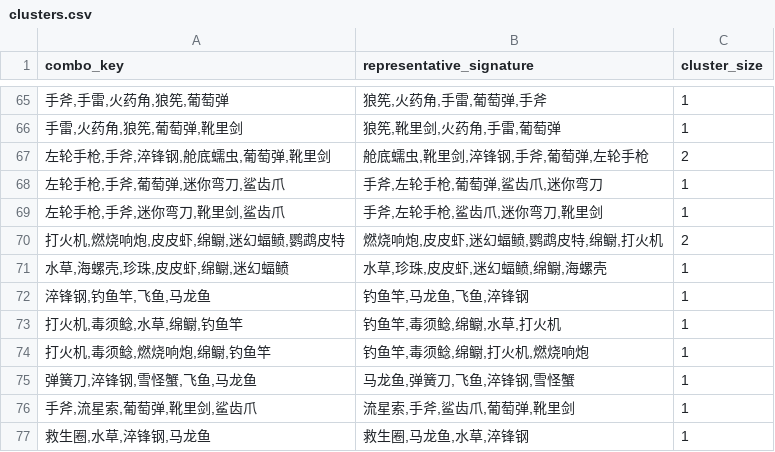
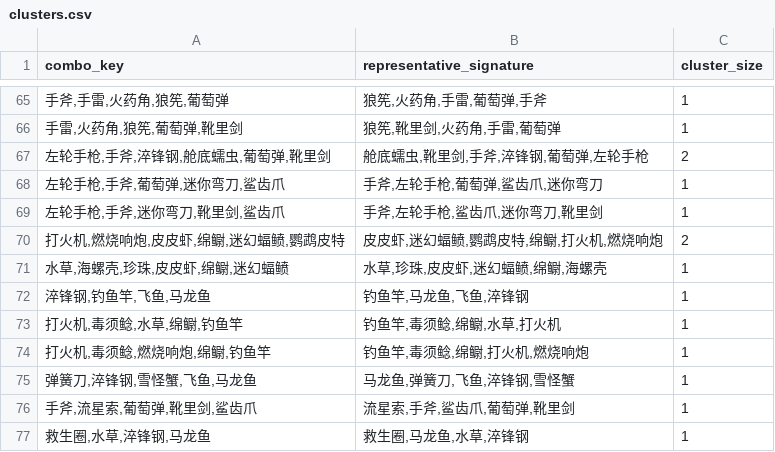
Before and after one commit to ClazyChen/bazaar-arena, a CSV file: out/l2/clusters.csv, drawn as a sheet; only a part is shown, gaps mark what is left out; the diff covers the shown part only.

```diff
--- a/out/l2/clusters.csv
+++ b/out/l2/clusters.csv
@@ -66,6 +66,6 @@ combo_key,representative_signature,cluster_size
 "手雷,火药角,狼筅,葡萄弹,靴里剑","狼筅,靴里剑,火药角,手雷,葡萄弹",1
-"左轮手枪,手斧,淬锋钢,舱底蠕虫,葡萄弹,靴里剑","舱底蠕虫,靴里剑,淬锋钢,手斧,葡萄弹,左轮手枪",2
+"左轮手枪,手斧,淬锋钢,舱底蠕虫,葡萄弹,靴里剑","舱底蠕虫,靴里剑,手斧,淬锋钢,葡萄弹,左轮手枪",2
 "左轮手枪,手斧,葡萄弹,迷你弯刀,鲨齿爪","手斧,左轮手枪,葡萄弹,鲨齿爪,迷你弯刀",1
 "左轮手枪,手斧,迷你弯刀,靴里剑,鲨齿爪","手斧,左轮手枪,鲨齿爪,迷你弯刀,靴里剑",1
-"打火机,燃烧响炮,皮皮虾,绵鳚,迷幻蝠鲼,鹦鹉皮特","燃烧响炮,皮皮虾,迷幻蝠鲼,鹦鹉皮特,绵鳚,打火机",2
+"打火机,燃烧响炮,皮皮虾,绵鳚,迷幻蝠鲼,鹦鹉皮特","皮皮虾,迷幻蝠鲼,鹦鹉皮特,绵鳚,打火机,燃烧响炮",2
 "水草,海螺壳,珍珠,皮皮虾,绵鳚,迷幻蝠鲼","水草,珍珠,皮皮虾,迷幻蝠鲼,绵鳚,海螺壳",1
```
Also changed, not shown: 10 edited cells elsewhere in this file, out/l2/graph_edges.csv, out/l2/peel_order.csv, 6 other files.
